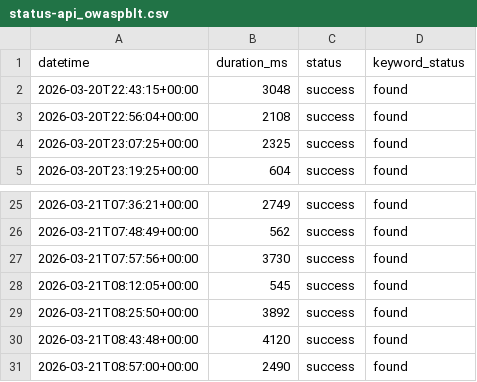
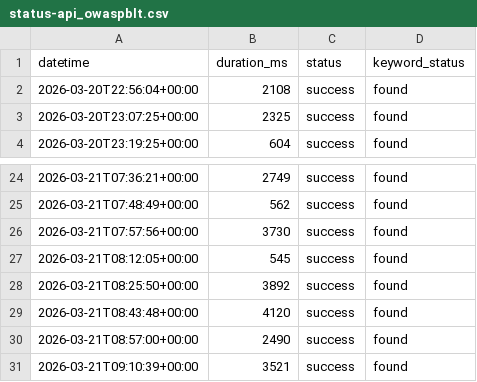
Before and after one commit to OWASP-BLT/BLT-Monitor, a CSV file: data/status-api_owaspblt.csv, drawn as a sheet; only a part is shown, gaps mark what is left out; removed rows and columns are numbered as before the commit, all else as after; the diff names each change by its address in the sheet, - before the commit and + after, or states it on an @@ line.

```diff
--- a/data/status-api_owaspblt.csv
+++ b/data/status-api_owaspblt.csv
-row 2: 2026-03-20T22:43:15+00:00 | 3048 | success | found
+row 31: 2026-03-21T09:10:39+00:00 | 3521 | success | found
```
Also changed, not shown: data/status-byte_owaspblt.csv, data/status-dash_owaspblt.csv, 20 other files.
